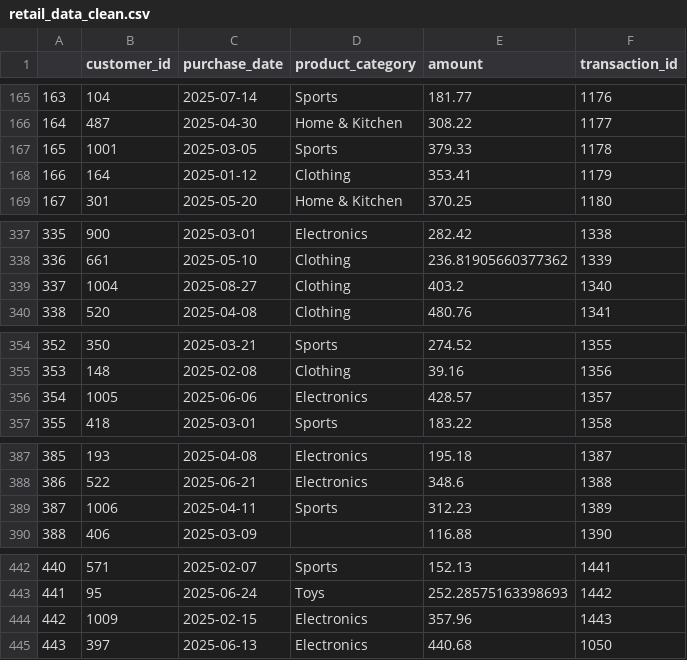
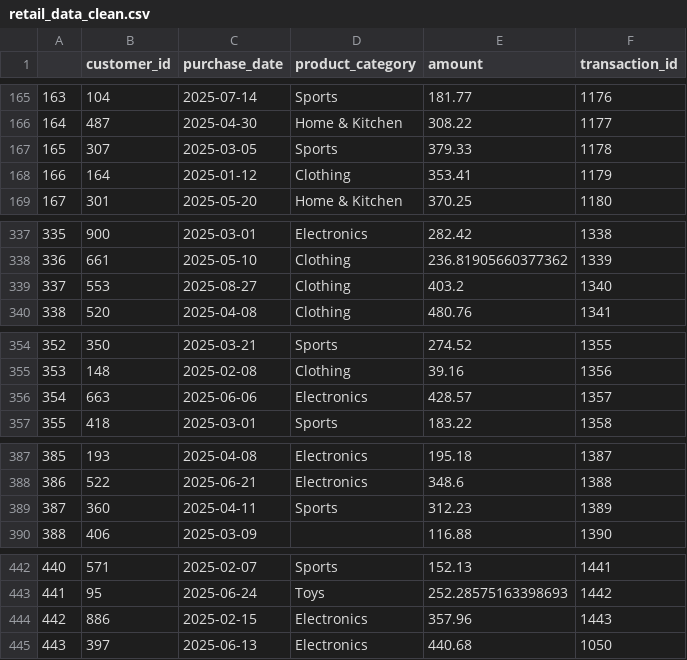
Before and after one commit to JuanHoyos329/lab6, a CSV file: data_clean/retail_data_clean.csv, drawn as a sheet; only a part is shown, gaps mark what is left out; the diff covers the shown part only.

```diff
--- a/data_clean/retail_data_clean.csv
+++ b/data_clean/retail_data_clean.csv
@@ -166,3 +166,3 @@
 164,487,2025-04-30,Home & Kitchen,308.22,1177
-165,1001,2025-03-05,Sports,379.33,1178
+165,307,2025-03-05,Sports,379.33,1178
 166,164,2025-01-12,Clothing,353.41,1179
@@ -338,3 +338,3 @@
 336,661,2025-05-10,Clothing,236.81905660377362,1339
-337,1004,2025-08-27,Clothing,403.2,1340
+337,553,2025-08-27,Clothing,403.2,1340
 338,520,2025-04-08,Clothing,480.76,1341
@@ -355,3 +355,3 @@
 353,148,2025-02-08,Clothing,39.16,1356
-354,1005,2025-06-06,Electronics,428.57,1357
+354,663,2025-06-06,Electronics,428.57,1357
 355,418,2025-03-01,Sports,183.22,1358
@@ -388,3 +388,3 @@
 386,522,2025-06-21,Electronics,348.6,1388
-387,1006,2025-04-11,Sports,312.23,1389
+387,360,2025-04-11,Sports,312.23,1389
 388,406,2025-03-09,,116.88,1390
@@ -443,3 +443,3 @@
 441,95,2025-06-24,Toys,252.28575163398693,1442
-442,1009,2025-02-15,Electronics,357.96,1443
+442,886,2025-02-15,Electronics,357.96,1443
 443,397,2025-06-13,Electronics,440.68,1050
```
Also changed, not shown: 15 edited cells elsewhere in this file, data_clean/customer_data_clean.csv, 4 other files.
